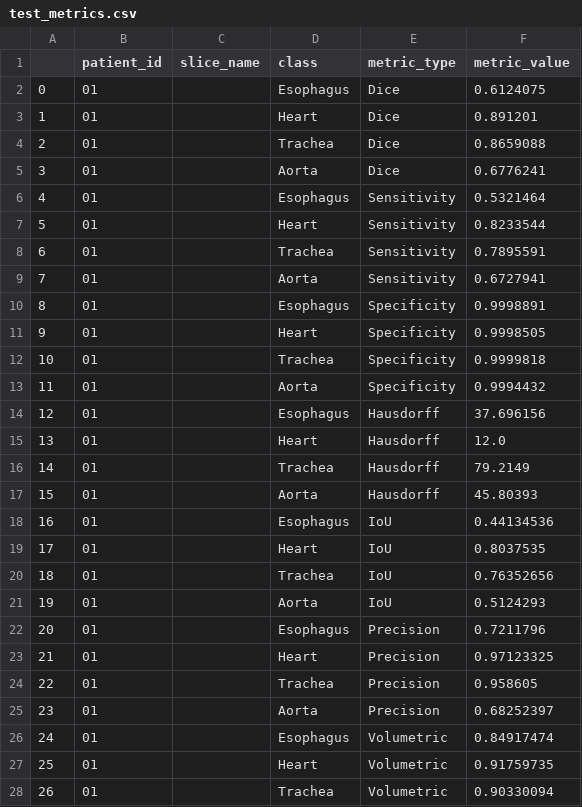
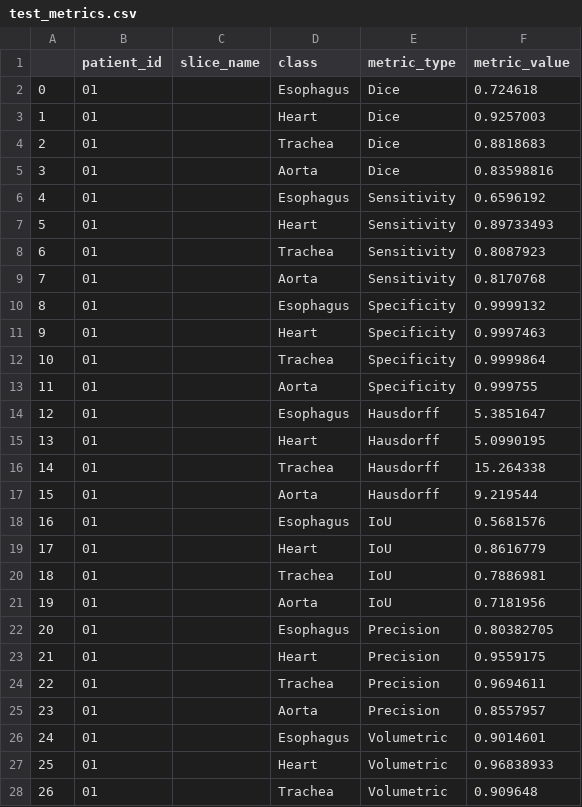
Before and after one commit to WouterBant/AI4MI, a CSV file: results_metrics/samed_fast/metrics3d/bestweights_crf_samed_512_r6_augment_yes_normalize_no/test_metrics.csv, drawn as a sheet; only a part is shown; the diff covers the shown part only.

```diff
--- a/results_metrics/samed_fast/metrics3d/bestweights_crf_samed_512_r6_augment_yes_normalize_no/test_metrics.csv
+++ b/results_metrics/samed_fast/metrics3d/bestweights_crf_samed_512_r6_augment_yes_normalize_no/test_metrics.csv
@@ -1,28 +1,28 @@
 ,patient_id,slice_name,class,metric_type,metric_value
-0,01,,Esophagus,Dice,0.6124075
-1,01,,Heart,Dice,0.891201
-2,01,,Trachea,Dice,0.8659088
-3,01,,Aorta,Dice,0.6776241
-4,01,,Esophagus,Sensitivity,0.5321464
-5,01,,Heart,Sensitivity,0.8233544
-6,01,,Trachea,Sensitivity,0.7895591
-7,01,,Aorta,Sensitivity,0.6727941
-8,01,,Esophagus,Specificity,0.9998891
-9,01,,Heart,Specificity,0.9998505
-10,01,,Trachea,Specificity,0.9999818
-11,01,,Aorta,Specificity,0.9994432
-12,01,,Esophagus,Hausdorff,37.696156
-13,01,,Heart,Hausdorff,12.0
-14,01,,Trachea,Hausdorff,79.2149
-15,01,,Aorta,Hausdorff,45.80393
-16,01,,Esophagus,IoU,0.44134536
-17,01,,Heart,IoU,0.8037535
-18,01,,Trachea,IoU,0.76352656
-19,01,,Aorta,IoU,0.5124293
-20,01,,Esophagus,Precision,0.7211796
-21,01,,Heart,Precision,0.97123325
-22,01,,Trachea,Precision,0.958605
-23,01,,Aorta,Precision,0.68252397
-24,01,,Esophagus,Volumetric,0.84917474
-25,01,,Heart,Volumetric,0.91759735
-26,01,,Trachea,Volumetric,0.90330094
+0,01,,Esophagus,Dice,0.724618
+1,01,,Heart,Dice,0.9257003
+2,01,,Trachea,Dice,0.8818683
+3,01,,Aorta,Dice,0.83598816
+4,01,,Esophagus,Sensitivity,0.6596192
+5,01,,Heart,Sensitivity,0.89733493
+6,01,,Trachea,Sensitivity,0.8087923
+7,01,,Aorta,Sensitivity,0.8170768
+8,01,,Esophagus,Specificity,0.9999132
+9,01,,Heart,Specificity,0.9997463
+10,01,,Trachea,Specificity,0.9999864
+11,01,,Aorta,Specificity,0.999755
+12,01,,Esophagus,Hausdorff,5.3851647
+13,01,,Heart,Hausdorff,5.0990195
+14,01,,Trachea,Hausdorff,15.264338
+15,01,,Aorta,Hausdorff,9.219544
+16,01,,Esophagus,IoU,0.5681576
+17,01,,Heart,IoU,0.8616779
+18,01,,Trachea,IoU,0.7886981
+19,01,,Aorta,IoU,0.7181956
+20,01,,Esophagus,Precision,0.80382705
+21,01,,Heart,Precision,0.9559175
+22,01,,Trachea,Precision,0.9694611
+23,01,,Aorta,Precision,0.8557957
+24,01,,Esophagus,Volumetric,0.9014601
+25,01,,Heart,Volumetric,0.96838933
+26,01,,Trachea,Volumetric,0.909648
```
Also changed, not shown: 101 edited cells elsewhere in this file, 24 other files.
